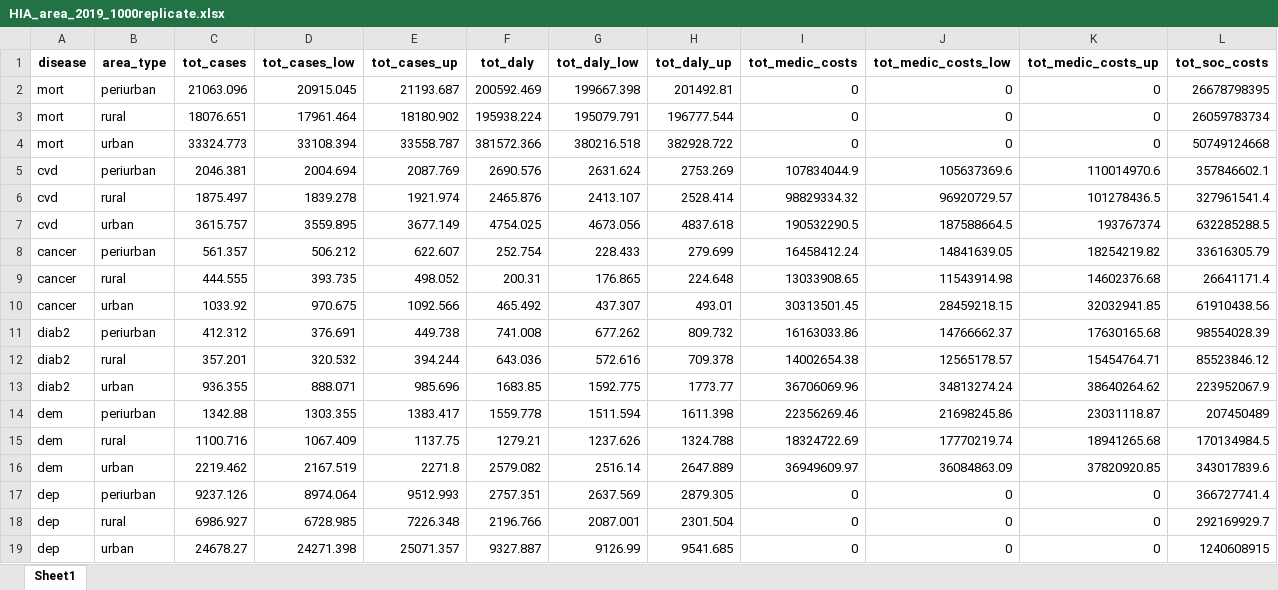
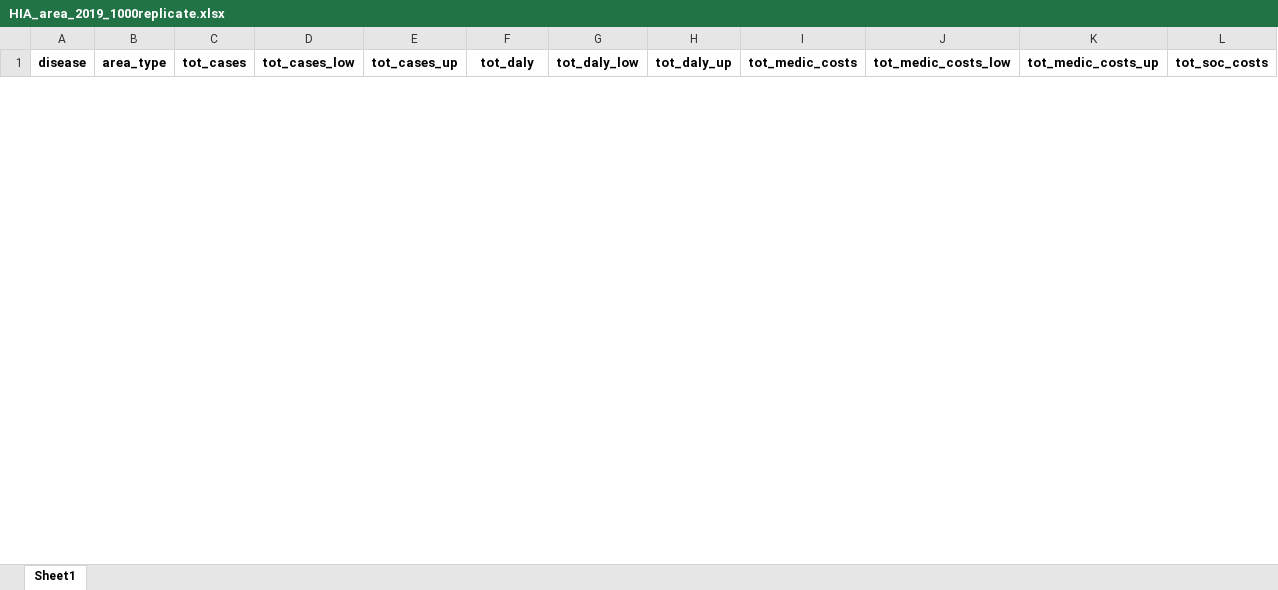
Before and after one commit to inesoriany/HIA_walking_steps, an Excel workbook: output/Tables/Best practice/HIA_area_2019_1000replicate.xlsx, sheet Sheet1, drawn as a sheet; only a part is shown; values as stored, in another font and other column widths than the file's, no borders; removed rows and columns are numbered as before the commit, all else as after; rows hold the shown columns only; the diff covers the shown part only; the diff names each change by its address in the sheet, - before the commit and + after, or states it on an @@ line.

```diff
--- a/output/Tables/Best practice/HIA_area_2019_1000replicate.xlsx (sheet Sheet1)
+++ b/output/Tables/Best practice/HIA_area_2019_1000replicate.xlsx (sheet Sheet1)
-row 2: mort | periurban | 21063.096 | 20915.045 | 21193.687 | 200592.469 | 199667.398 | 201492.81 | 0 | 0 | 0 | 26678798395
-row 3: mort | rural | 18076.651 | 17961.464 | 18180.902 | 195938.224 | 195079.791 | 196777.544 | 0 | 0 | 0 | 26059783734
-row 4: mort | urban | 33324.773 | 33108.394 | 33558.787 | 381572.366 | 380216.518 | 382928.722 | 0 | 0 | 0 | 50749124668
-row 5: cvd | periurban | 2046.381 | 2004.694 | 2087.769 | 2690.576 | 2631.624 | 2753.269 | 107834044.9 | 105637369.6 | 110014970.6 | 357846602.1
-row 6: cvd | rural | 1875.497 | 1839.278 | 1921.974 | 2465.876 | 2413.107 | 2528.414 | 98829334.32 | 96920729.57 | 101278436.5 | 327961541.4
-row 7: cvd | urban | 3615.757 | 3559.895 | 3677.149 | 4754.025 | 4673.056 | 4837.618 | 190532290.5 | 187588664.5 | 193767374 | 632285288.5
-row 8: cancer | periurban | 561.357 | 506.212 | 622.607 | 252.754 | 228.433 | 279.699 | 16458412.24 | 14841639.05 | 18254219.82 | 33616305.79
-row 9: cancer | rural | 444.555 | 393.735 | 498.052 | 200.31 | 176.865 | 224.648 | 13033908.65 | 11543914.98 | 14602376.68 | 26641171.4
-row 10: cancer | urban | 1033.92 | 970.675 | 1092.566 | 465.492 | 437.307 | 493.01 | 30313501.45 | 28459218.15 | 32032941.85 | 61910438.56
-row 11: diab2 | periurban | 412.312 | 376.691 | 449.738 | 741.008 | 677.262 | 809.732 | 16163033.86 | 14766662.37 | 17630165.68 | 98554028.39
-row 12: diab2 | rural | 357.201 | 320.532 | 394.244 | 643.036 | 572.616 | 709.378 | 14002654.38 | 12565178.57 | 15454764.71 | 85523846.12
-row 13: diab2 | urban | 936.355 | 888.071 | 985.696 | 1683.85 | 1592.775 | 1773.77 | 36706069.96 | 34813274.24 | 38640264.62 | 223952067.9
-row 14: dem | periurban | 1342.88 | 1303.355 | 1383.417 | 1559.778 | 1511.594 | 1611.398 | 22356269.46 | 21698245.86 | 23031118.87 | 207450489
-row 15: dem | rural | 1100.716 | 1067.409 | 1137.75 | 1279.21 | 1237.626 | 1324.788 | 18324722.69 | 17770219.74 | 18941265.68 | 170134984.5
-row 16: dem | urban | 2219.462 | 2167.519 | 2271.8 | 2579.082 | 2516.14 | 2647.889 | 36949609.97 | 36084863.09 | 37820920.85 | 343017839.6
-row 17: dep | periurban | 9237.126 | 8974.064 | 9512.993 | 2757.351 | 2637.569 | 2879.305 | 0 | 0 | 0 | 366727741.4
-row 18: dep | rural | 6986.927 | 6728.985 | 7226.348 | 2196.766 | 2087.001 | 2301.504 | 0 | 0 | 0 | 292169929.7
-row 19: dep | urban | 24678.27 | 24271.398 | 25071.357 | 9327.887 | 9126.99 | 9541.685 | 0 | 0 | 0 | 1240608915
```
Also changed, not shown: 29 added rows and 11 removed rows elsewhere in this sheet, output/Tables/7000 steps/HIA_7000steps_1000replicate.xlsx, output/Tables/7000 steps/HIA_age_7000steps_1000replicate.xlsx, 18 other files.
